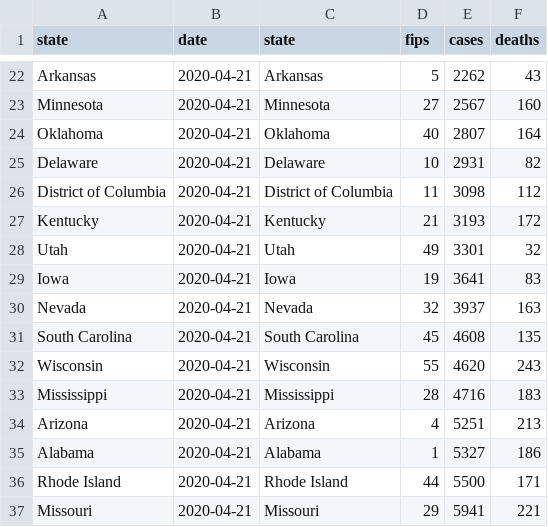
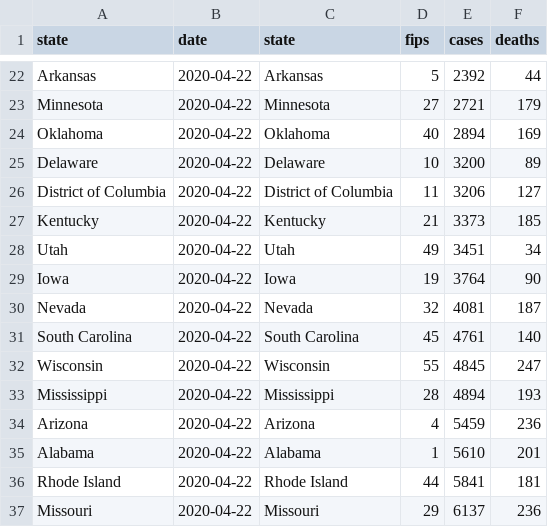
Before and after one commit to mebauer/covid-19-states, a CSV file: data/us-states-grouped-states.csv, drawn as a sheet; only a part is shown, gaps mark what is left out; the diff covers the shown part only; the diff names each change by its address in the sheet, - before the commit and + after, or states it on an @@ line.

```diff
--- a/data/us-states-grouped-states.csv
+++ b/data/us-states-grouped-states.csv
-B22:B37 (date): 2020-04-21
+B22:B37 (date): 2020-04-22
-E22 (cases): 2262
+E22 (cases): 2392
-F22 (deaths): 43
+F22 (deaths): 44
-E23 (cases): 2567
+E23 (cases): 2721
-F23 (deaths): 160
+F23 (deaths): 179
-E24 (cases): 2807
+E24 (cases): 2894
-F24 (deaths): 164
+F24 (deaths): 169
-E25 (cases): 2931
+E25 (cases): 3200
-F25 (deaths): 82
+F25 (deaths): 89
-E26 (cases): 3098
+E26 (cases): 3206
-F26 (deaths): 112
+F26 (deaths): 127
-E27 (cases): 3193
+E27 (cases): 3373
-F27 (deaths): 172
+F27 (deaths): 185
-E28 (cases): 3301
+E28 (cases): 3451
-F28 (deaths): 32
+F28 (deaths): 34
-E29 (cases): 3641
+E29 (cases): 3764
-F29 (deaths): 83
+F29 (deaths): 90
-E30 (cases): 3937
+E30 (cases): 4081
-F30 (deaths): 163
+F30 (deaths): 187
-E31 (cases): 4608
+E31 (cases): 4761
-F31 (deaths): 135
+F31 (deaths): 140
-E32 (cases): 4620
+E32 (cases): 4845
-F32 (deaths): 243
+F32 (deaths): 247
-E33 (cases): 4716
+E33 (cases): 4894
-F33 (deaths): 183
+F33 (deaths): 193
-E34 (cases): 5251
+E34 (cases): 5459
-F34 (deaths): 213
+F34 (deaths): 236
-E35 (cases): 5327
+E35 (cases): 5610
-F35 (deaths): 186
+F35 (deaths): 201
-E36 (cases): 5500
+E36 (cases): 5841
-F36 (deaths): 171
+F36 (deaths): 181
-E37 (cases): 5941
+E37 (cases): 6137
-F37 (deaths): 221
+F37 (deaths): 236
```
Also changed, not shown: 2 added rows, 2 removed rows and 102 edited cells elsewhere in this file, data/us-states-grouped-day.csv, data/us-states-raw-data.csv, 29 other files.
